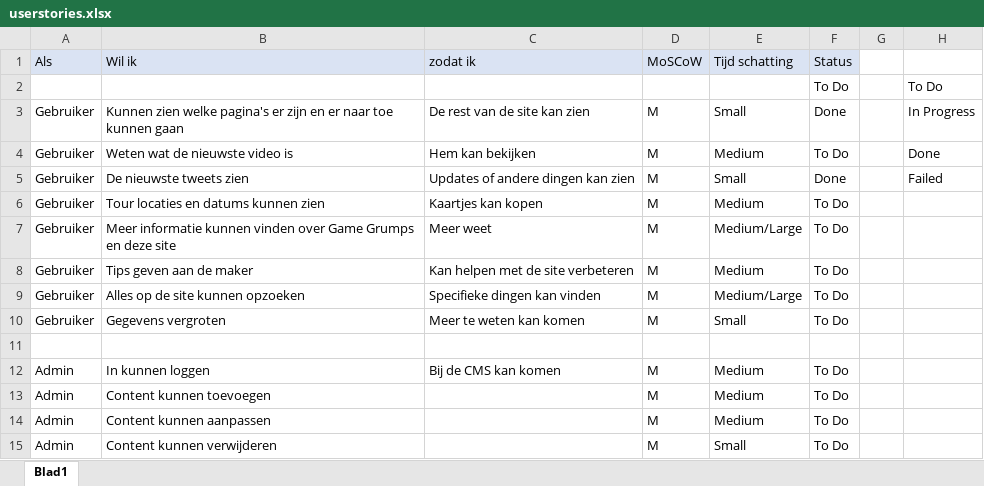
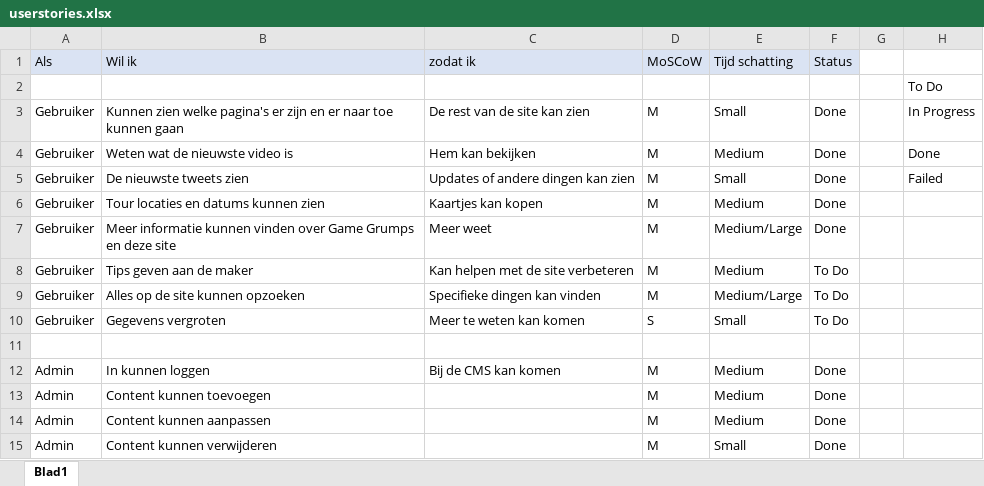
Before and after one commit to EdgeworthWright/MyBand, an Excel workbook: documentatie/userstories.xlsx, sheet Blad1, drawn as a sheet; values as stored, in another font and other column widths than the file's, no borders; conditional formats not drawn; the diff names each change by its address in the sheet, - before the commit and + after, or states it on an @@ line.

Commit message:
Templates, Database, Logboek, Sprint, Userstories
Added template engine
Created CMS
Updated Logboek and user stories.
Sprint 3
Now using DB for content

```diff
--- a/documentatie/userstories.xlsx (sheet Blad1)
+++ b/documentatie/userstories.xlsx (sheet Blad1)
-F2 (Status): To Do
+F2 (Status): (empty)
-F4 (Status): To Do
+F4 (Status): Done
-F6:F7 (Status): To Do
+F6:F7 (Status): Done
-D10 (MoSCoW): M
+D10 (MoSCoW): S
-F12:F15 (Status): To Do
+F12:F15 (Status): Done
```
Also changed, not shown: 41 other files.
